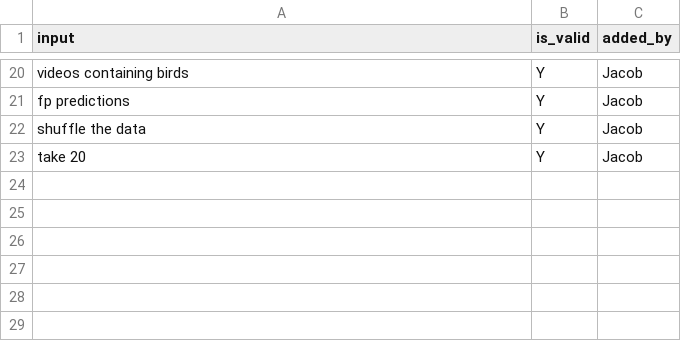
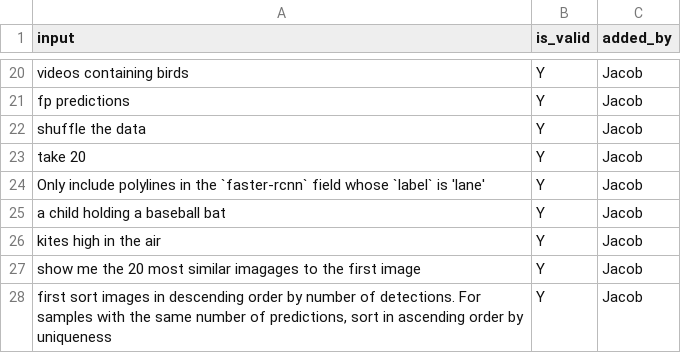
Before and after one commit to voxel51/voxelgpt, a CSV file: examples/fiftyone_query_validation_examples.csv, drawn as a sheet; only a part is shown, gaps mark what is left out; the diff names each change by its address in the sheet, - before the commit and + after, or states it on an @@ line.

```diff
--- a/examples/fiftyone_query_validation_examples.csv
+++ b/examples/fiftyone_query_validation_examples.csv
+row 24: Only include polylines in the `faster-rcnn` field whose `label` is 'lane' | Y | Jacob
+row 25: a child holding a baseball bat | Y | Jacob
+row 26: kites high in the air | Y | Jacob
+row 27: show me the 20 most similar imagages to the first image | Y | Jacob
+row 28: first sort images in descending order by number of detections. For samples with the same number of predictions, sort in ascending order by uniqueness | Y | Jacob
```
Also changed, not shown: 3 other files.
